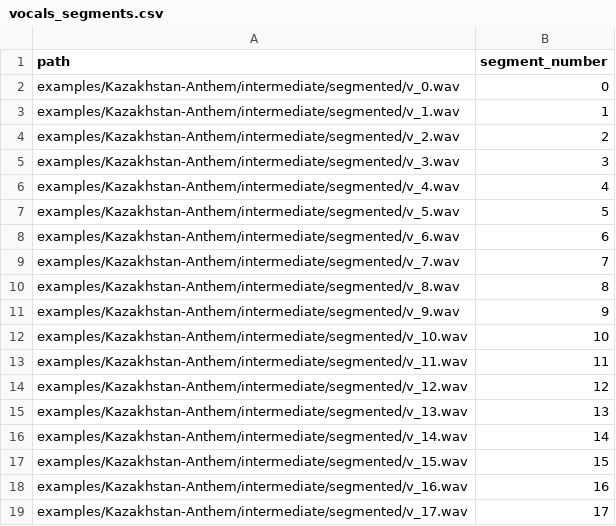
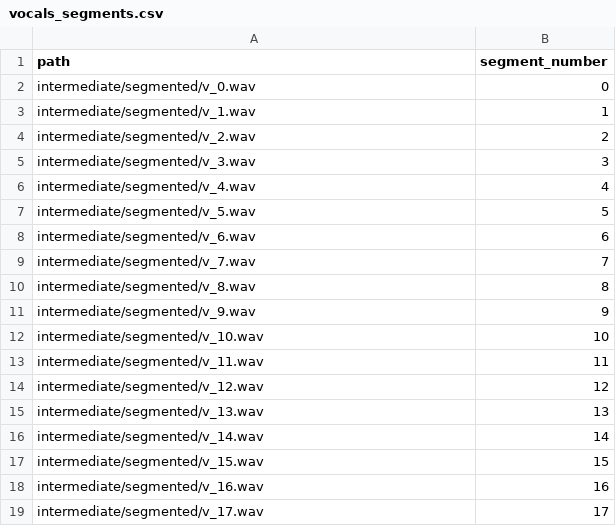
Before and after one commit to djanibekov/nlp703-speech-processing, a CSV file: examples/Kazakhstan-Anthem/intermediate/csv/vocals_segments.csv, drawn as a sheet.

```diff
--- a/examples/Kazakhstan-Anthem/intermediate/csv/vocals_segments.csv
+++ b/examples/Kazakhstan-Anthem/intermediate/csv/vocals_segments.csv
@@ -1,19 +1,19 @@
 path,segment_number
-examples/Kazakhstan-Anthem/intermediate/segmented/v_0.wav,0
-examples/Kazakhstan-Anthem/intermediate/segmented/v_1.wav,1
-examples/Kazakhstan-Anthem/intermediate/segmented/v_2.wav,2
-examples/Kazakhstan-Anthem/intermediate/segmented/v_3.wav,3
-examples/Kazakhstan-Anthem/intermediate/segmented/v_4.wav,4
-examples/Kazakhstan-Anthem/intermediate/segmented/v_5.wav,5
-examples/Kazakhstan-Anthem/intermediate/segmented/v_6.wav,6
-examples/Kazakhstan-Anthem/intermediate/segmented/v_7.wav,7
-examples/Kazakhstan-Anthem/intermediate/segmented/v_8.wav,8
-examples/Kazakhstan-Anthem/intermediate/segmented/v_9.wav,9
-examples/Kazakhstan-Anthem/intermediate/segmented/v_10.wav,10
-examples/Kazakhstan-Anthem/intermediate/segmented/v_11.wav,11
-examples/Kazakhstan-Anthem/intermediate/segmented/v_12.wav,12
-examples/Kazakhstan-Anthem/intermediate/segmented/v_13.wav,13
-examples/Kazakhstan-Anthem/intermediate/segmented/v_14.wav,14
-examples/Kazakhstan-Anthem/intermediate/segmented/v_15.wav,15
-examples/Kazakhstan-Anthem/intermediate/segmented/v_16.wav,16
-examples/Kazakhstan-Anthem/intermediate/segmented/v_17.wav,17
+intermediate/segmented/v_0.wav,0
+intermediate/segmented/v_1.wav,1
+intermediate/segmented/v_2.wav,2
+intermediate/segmented/v_3.wav,3
+intermediate/segmented/v_4.wav,4
+intermediate/segmented/v_5.wav,5
+intermediate/segmented/v_6.wav,6
+intermediate/segmented/v_7.wav,7
+intermediate/segmented/v_8.wav,8
+intermediate/segmented/v_9.wav,9
+intermediate/segmented/v_10.wav,10
+intermediate/segmented/v_11.wav,11
+intermediate/segmented/v_12.wav,12
+intermediate/segmented/v_13.wav,13
+intermediate/segmented/v_14.wav,14
+intermediate/segmented/v_15.wav,15
+intermediate/segmented/v_16.wav,16
+intermediate/segmented/v_17.wav,17
```
Also changed, not shown: examples/Kazakhstan-Anthem/intermediate/csv/instruments_segments.csv, examples/Kazakhstan-Anthem/intermediate/csv/vocals_heard_segments.csv, 1 other file.
